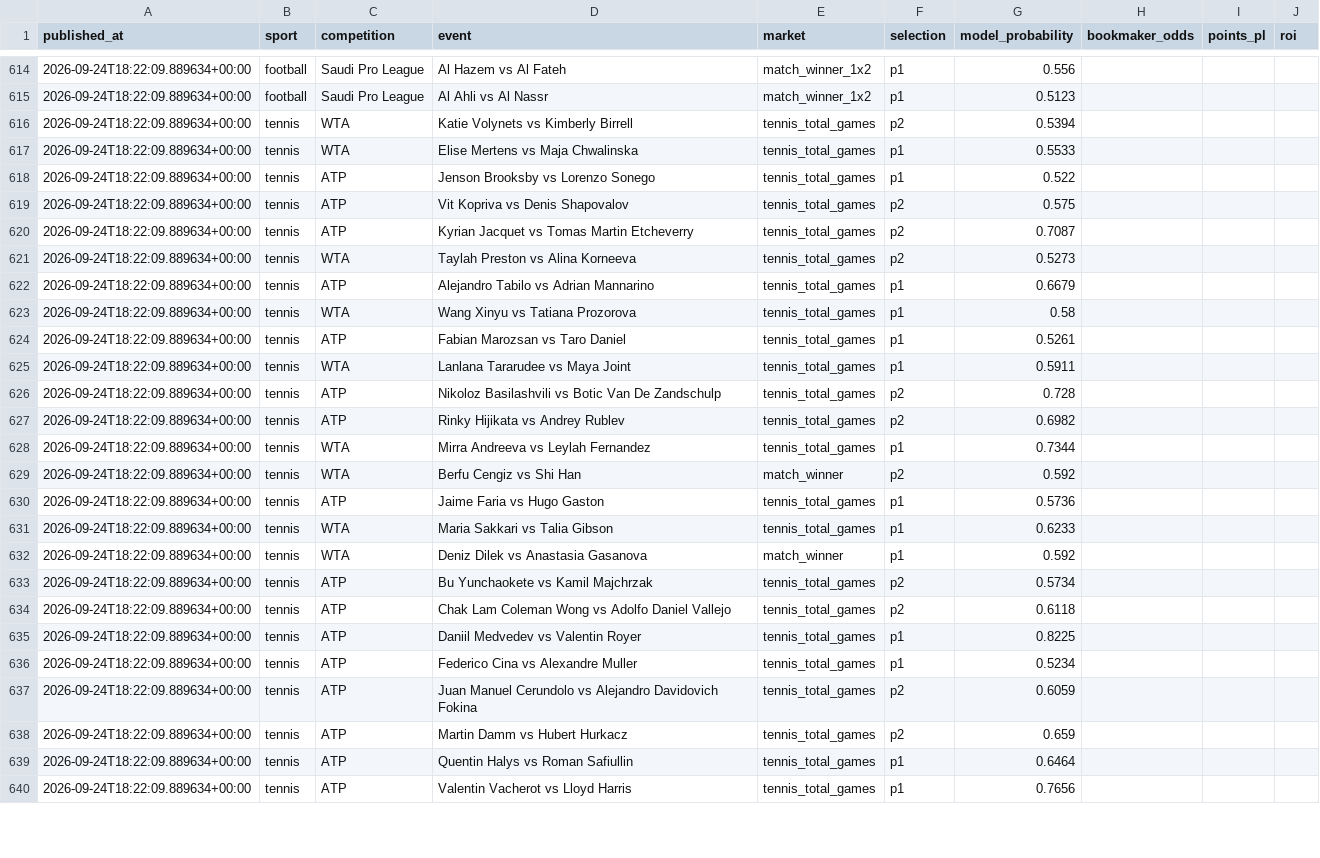
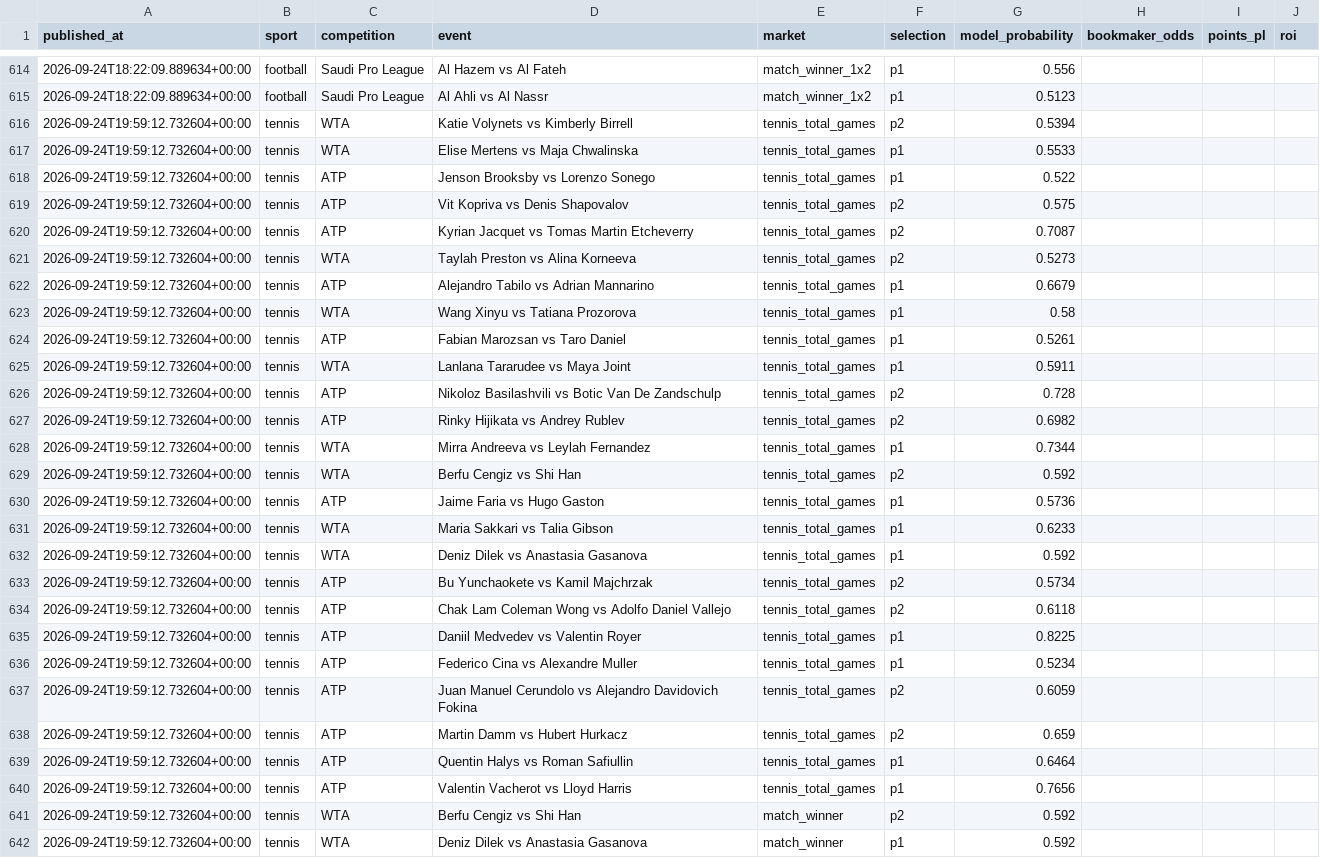
Before and after one commit to topboyasian-stack/match-signal, a CSV file: data/tippingsports_export.csv, drawn as a sheet; only a part is shown, gaps mark what is left out; the diff covers the shown part only; the diff names each change by its address in the sheet, - before the commit and + after, or states it on an @@ line.

```diff
--- a/data/tippingsports_export.csv
+++ b/data/tippingsports_export.csv
-A616:A640 (published_at): 2026-09-24T18:22:09.889634+00:00
+A616:A640 (published_at): 2026-09-24T19:59:12.732604+00:00
-E629 (market): match_winner
+E629 (market): tennis_total_games
-E632 (market): match_winner
+E632 (market): tennis_total_games
+row 641: 2026-09-24T19:59:12.732604+00:00 | tennis | WTA | Berfu Cengiz vs Shi Han | match_winner | p2 | 0.592
+row 642: 2026-09-24T19:59:12.732604+00:00 | tennis | WTA | Deniz Dilek vs Anastasia Gasanova | match_winner | p1 | 0.592
```
Also changed, not shown: 49 edited cells elsewhere in this file, 3 other files.
